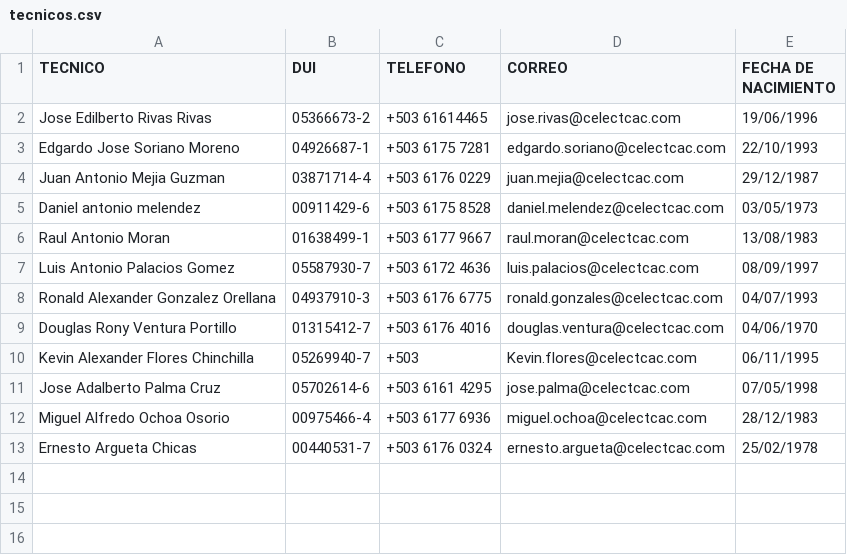
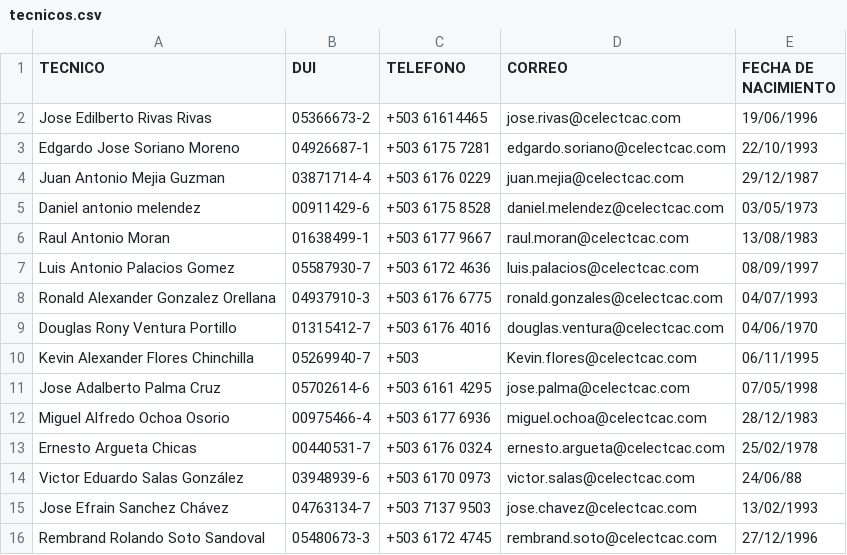
Before and after one commit to jr0447951-spec/app-accesos, a CSV file: tecnicos.csv, drawn as a sheet; the diff names each change by its address in the sheet, - before the commit and + after, or states it on an @@ line.

Commit message:
Update tecnicos.csv

```diff
--- a/tecnicos.csv
+++ b/tecnicos.csv
+row 14: Victor Eduardo Salas González | 03948939-6 | +503 6170 0973 | victor.salas@celectcac.com | 24/06/88
+row 15: Jose Efrain Sanchez Chávez | 04763134-7 | +503 7137 9503 | jose.chavez@celectcac.com | 13/02/1993
+row 16: Rembrand Rolando Soto Sandoval | 05480673-3 | +503 6172 4745 | rembrand.soto@celectcac.com | 27/12/1996
```
